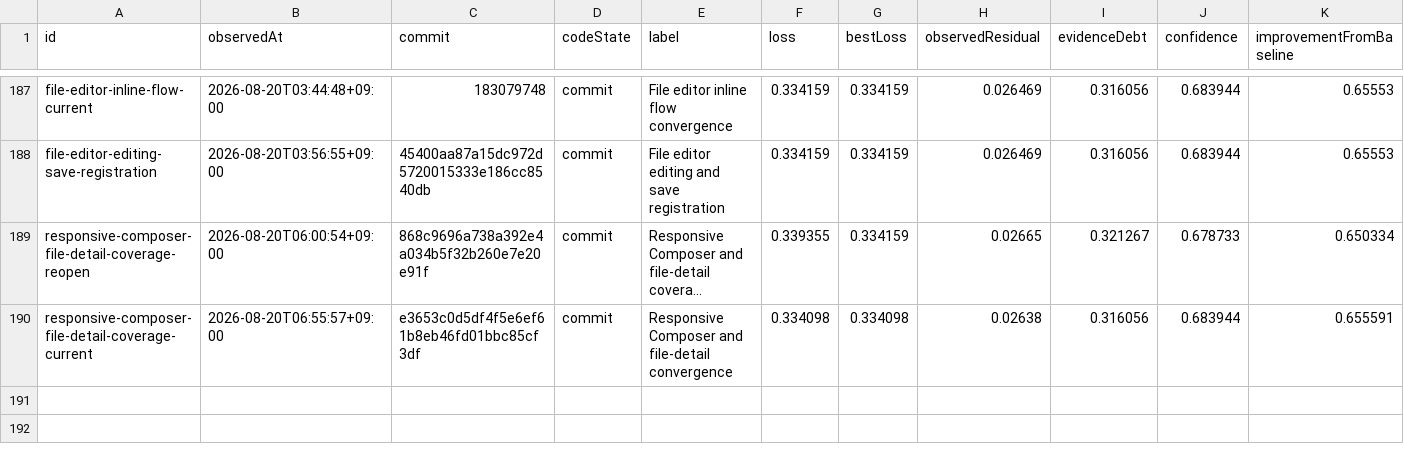
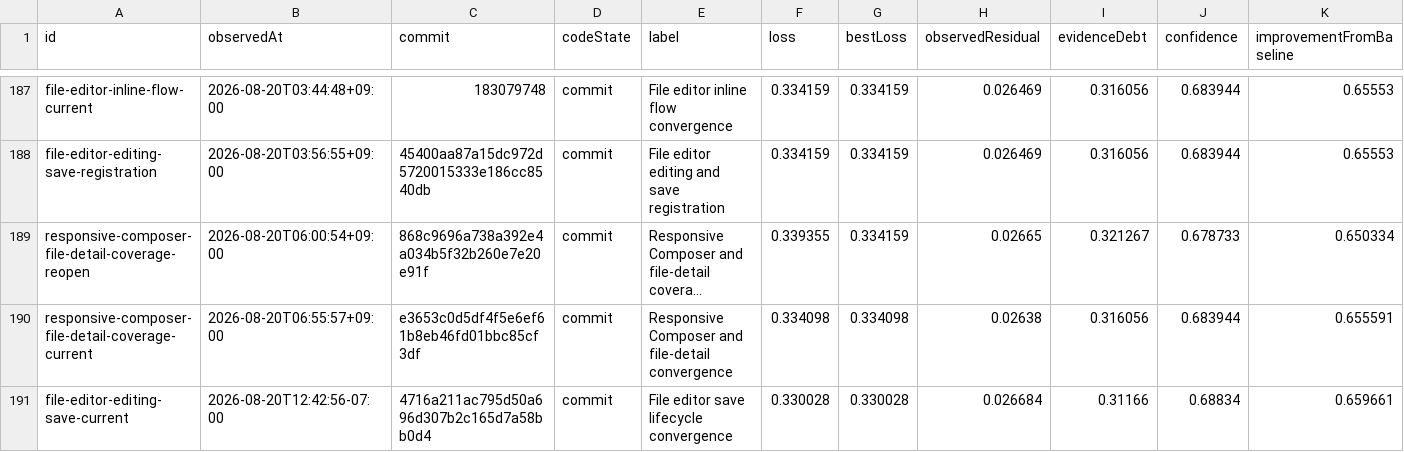
Before and after one commit to Huxpro/t3code-lynxtron, a CSV file: apps/lynxtron/reports/fidelity-loss/history.csv, drawn as a sheet; only a part is shown, gaps mark what is left out; long unchanged cells end in …; the diff names each change by its address in the sheet, - before the commit and + after, or states it on an @@ line.

```diff
--- a/apps/lynxtron/reports/fidelity-loss/history.csv
+++ b/apps/lynxtron/reports/fidelity-loss/history.csv
+row 191: file-editor-editing-save-current | 2026-08-20T12:42:56-07:00 | 4716a211ac795d50a696d307b2c165d7a58bb0d4 | commit | File editor save lifecycle convergence | 0.330028 | 0.330028 | 0.026684 | 0.31166 | 0.68834 | 0.659661
```
Also changed, not shown: apps/lynxtron/reports/fidelity-loss/commit-attribution.csv, 3 other files.
